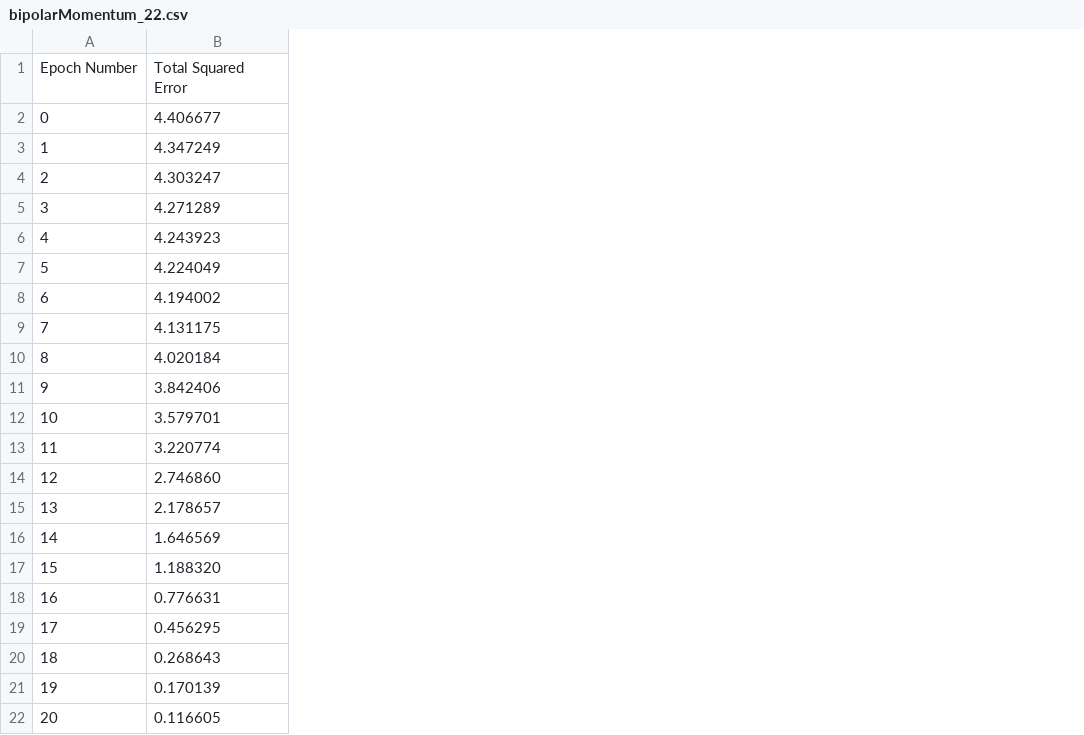
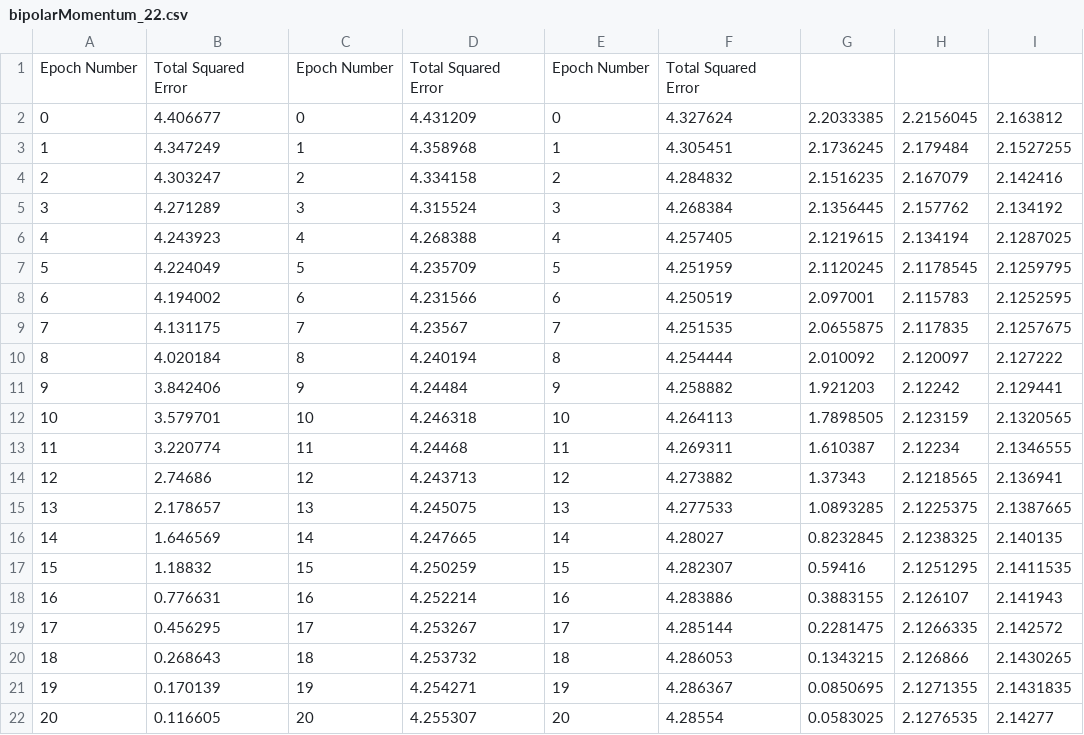
Before and after one commit to jeffgitprogram/CPEN502_1A, a CSV file: bipolarMomentum_22.csv, drawn as a sheet; only a part is shown; the diff covers the shown part only; the diff names each change by its address in the sheet, - before the commit and + after, or states it on an @@ line.

```diff
--- a/bipolarMomentum_22.csv
+++ b/bipolarMomentum_22.csv
+column C, rows 1-22: Epoch Number | 0 | 1 | 2 | 3 | 4 | 5 | 6 | 7 | 8 | 9 | 10 | 11 | 12 | 13 | 14 | 15 | 16 | 17 | 18 | 19 | 20
+column D, rows 1-22: Total Squared Error | 4.431209 | 4.358968 | 4.334158 | 4.315524 | 4.268388 | 4.235709 | 4.231566 | 4.23567 | 4.240194 | 4.24484 | 4.246318 | 4.24468 | 4.243713 | 4.245075 | 4.247665 | 4.250259 | 4.252214 | 4.253267 | 4.253732 | 4.254271 | 4.255307
+column E, rows 1-22: Epoch Number | 0 | 1 | 2 | 3 | 4 | 5 | 6 | 7 | 8 | 9 | 10 | 11 | 12 | 13 | 14 | 15 | 16 | 17 | 18 | 19 | 20
+column F, rows 1-22: Total Squared Error | 4.327624 | 4.305451 | 4.284832 | 4.268384 | 4.257405 | 4.251959 | 4.250519 | 4.251535 | 4.254444 | 4.258882 | 4.264113 | 4.269311 | 4.273882 | 4.277533 | 4.28027 | 4.282307 | 4.283886 | 4.285144 | 4.286053 | 4.286367 | 4.28554
+column G, rows 2-22: 2.2033385 | 2.1736245 | 2.1516235 | 2.1356445 | 2.1219615 | 2.1120245 | 2.097001 | 2.0655875 | 2.010092 | 1.921203 | 1.7898505 | 1.610387 | 1.37343 | 1.0893285 | 0.8232845 | 0.59416 | 0.3883155 | 0.2281475 | 0.1343215 | 0.0850695 | 0.0583025
+column H, rows 2-22: 2.2156045 | 2.179484 | 2.167079 | 2.157762 | 2.134194 | 2.1178545 | 2.115783 | 2.117835 | 2.120097 | 2.12242 | 2.123159 | 2.12234 | 2.1218565 | 2.1225375 | 2.1238325 | 2.1251295 | 2.126107 | 2.1266335 | 2.126866 | 2.1271355 | 2.1276535
+column I, rows 2-22: 2.163812 | 2.1527255 | 2.142416 | 2.134192 | 2.1287025 | 2.1259795 | 2.1252595 | 2.1257675 | 2.127222 | 2.129441 | 2.1320565 | 2.1346555 | 2.136941 | 2.1387665 | 2.140135 | 2.1411535 | 2.141943 | 2.142572 | 2.1430265 | 2.1431835 | 2.14277
-B14: 2.746860
+B14: 2.74686
-B17: 1.188320
+B17: 1.18832
```
Also changed, not shown: 36 added rows elsewhere in this file, bipolar.csv, 10 other files.
